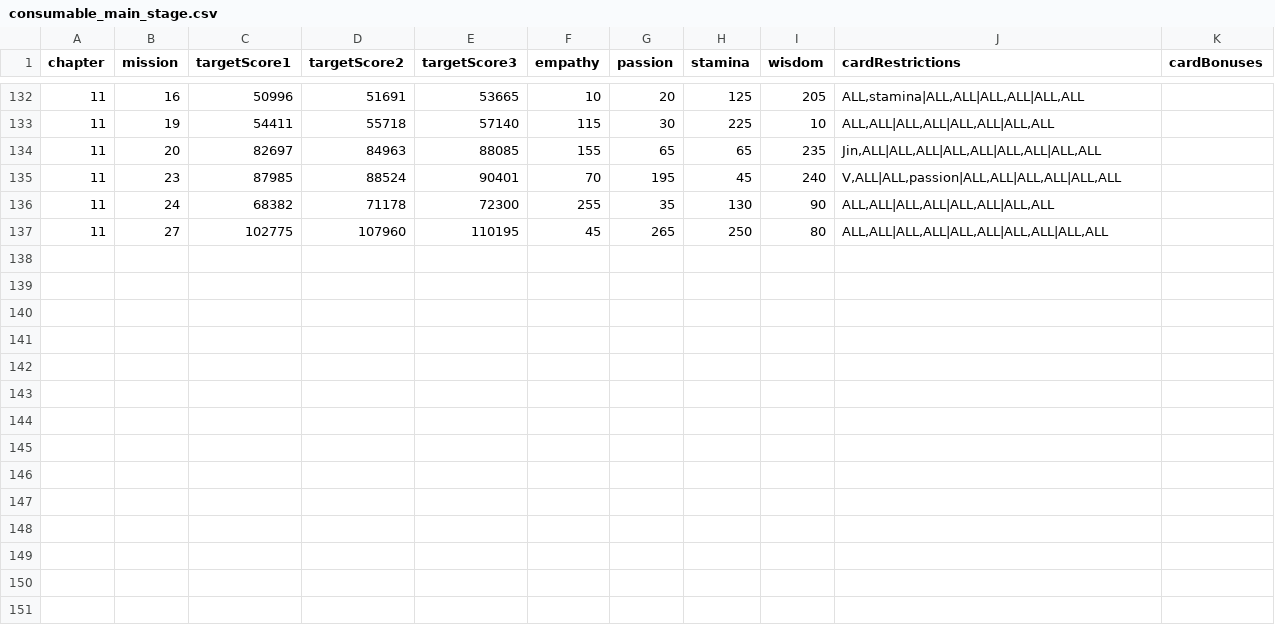
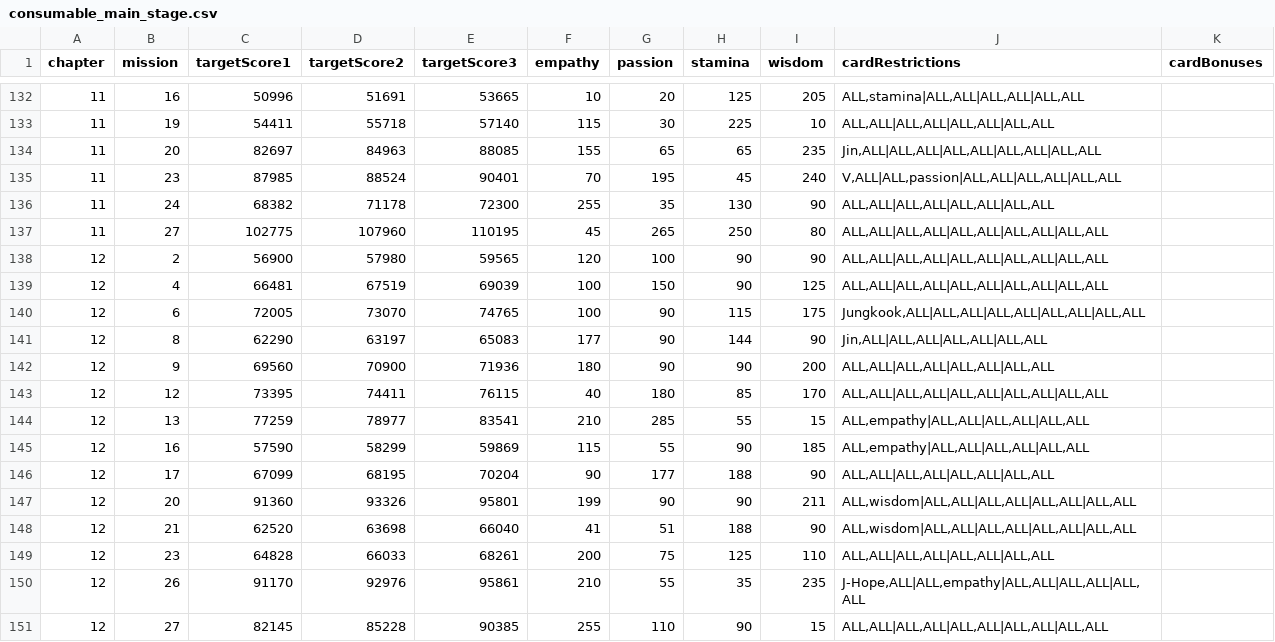
Before and after one commit to inggy/bts-world-data-extractor, a CSV file: output/consumable_main_stage.csv, drawn as a sheet; only a part is shown, gaps mark what is left out; the diff names each change by its address in the sheet, - before the commit and + after, or states it on an @@ line.

Commit message:
Chapter 12 and capture the moment cards

```diff
--- a/output/consumable_main_stage.csv
+++ b/output/consumable_main_stage.csv
+row 138: 12 | 2 | 56900 | 57980 | 59565 | 120 | 100 | 90 | 90 | ALL,ALL|ALL,ALL|ALL,ALL|ALL,ALL|ALL,ALL
+row 139: 12 | 4 | 66481 | 67519 | 69039 | 100 | 150 | 90 | 125 | ALL,ALL|ALL,ALL|ALL,ALL|ALL,ALL|ALL,ALL
+row 140: 12 | 6 | 72005 | 73070 | 74765 | 100 | 90 | 115 | 175 | Jungkook,ALL|ALL,ALL|ALL,ALL|ALL,ALL|ALL,ALL
+row 141: 12 | 8 | 62290 | 63197 | 65083 | 177 | 90 | 144 | 90 | Jin,ALL|ALL,ALL|ALL,ALL|ALL,ALL
+row 142: 12 | 9 | 69560 | 70900 | 71936 | 180 | 90 | 90 | 200 | ALL,ALL|ALL,ALL|ALL,ALL|ALL,ALL
+row 143: 12 | 12 | 73395 | 74411 | 76115 | 40 | 180 | 85 | 170 | ALL,ALL|ALL,ALL|ALL,ALL|ALL,ALL|ALL,ALL
+row 144: 12 | 13 | 77259 | 78977 | 83541 | 210 | 285 | 55 | 15 | ALL,empathy|ALL,ALL|ALL,ALL|ALL,ALL
+row 145: 12 | 16 | 57590 | 58299 | 59869 | 115 | 55 | 90 | 185 | ALL,empathy|ALL,ALL|ALL,ALL|ALL,ALL
+row 146: 12 | 17 | 67099 | 68195 | 70204 | 90 | 177 | 188 | 90 | ALL,ALL|ALL,ALL|ALL,ALL|ALL,ALL
+row 147: 12 | 20 | 91360 | 93326 | 95801 | 199 | 90 | 90 | 211 | ALL,wisdom|ALL,ALL|ALL,ALL|ALL,ALL|ALL,ALL
+row 148: 12 | 21 | 62520 | 63698 | 66040 | 41 | 51 | 188 | 90 | ALL,wisdom|ALL,ALL|ALL,ALL|ALL,ALL|ALL,ALL
+row 149: 12 | 23 | 64828 | 66033 | 68261 | 200 | 75 | 125 | 110 | ALL,ALL|ALL,ALL|ALL,ALL|ALL,ALL
+row 150: 12 | 26 | 91170 | 92976 | 95861 | 210 | 55 | 35 | 235 | J-Hope,ALL|ALL,empathy|ALL,ALL|ALL,ALL|ALL,ALL
+row 151: 12 | 27 | 82145 | 85228 | 90385 | 255 | 110 | 90 | 15 | ALL,ALL|ALL,ALL|ALL,ALL|ALL,ALL|ALL,ALL
```
Also changed, not shown: output/consumable_cards.csv, output/consumable_main_stage_reward.csv, 11 other files.
